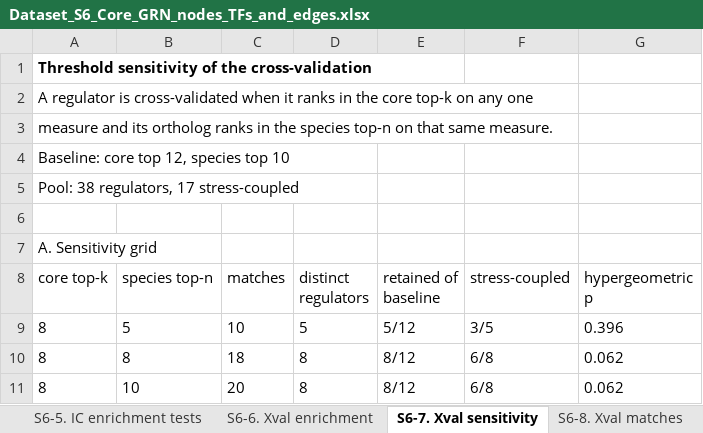
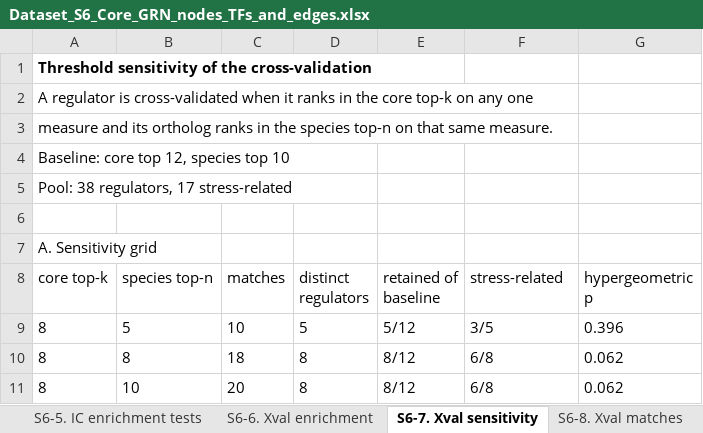
Before and after one commit to PBohutskyi/cyano-core-GRN, an Excel workbook: datasets/Dataset_S6_Core_GRN_nodes_TFs_and_edges.xlsx, sheet S6-7. Xval sensitivity, drawn as a sheet; only a part is shown; values as stored, in another font and other column widths than the file's, no borders; the diff names each change by its address in the sheet, - before the commit and + after, or states it on an @@ line.

Commit message:
v1.2: Figure S1 script, curated regulator names, unified stress-related terminology, Dataset integrity check

```diff
--- a/datasets/Dataset_S6_Core_GRN_nodes_TFs_and_edges.xlsx (sheet S6-7. Xval sensitivity)
+++ b/datasets/Dataset_S6_Core_GRN_nodes_TFs_and_edges.xlsx (sheet S6-7. Xval sensitivity)
-A5 (core top-k): Pool: 38 regulators, 17 stress-coupled
+A5 (core top-k): Pool: 38 regulators, 17 stress-related
-F8: stress-coupled
+F8: stress-related
```
Also changed, not shown: sheet S6-5. IC enrichment tests, sheet S6-0. Legend, sheet S6-6. Xval enrichment, sheet S6-4. IC robustness, sheet S6-8. Xval matches, sheet S6-2. Transcription regulators, datasets/Dataset_S5_Curated_TFs.xlsx, datasets/Dataset_S7_Centrality_and_stability.xlsx, 27 other files.
